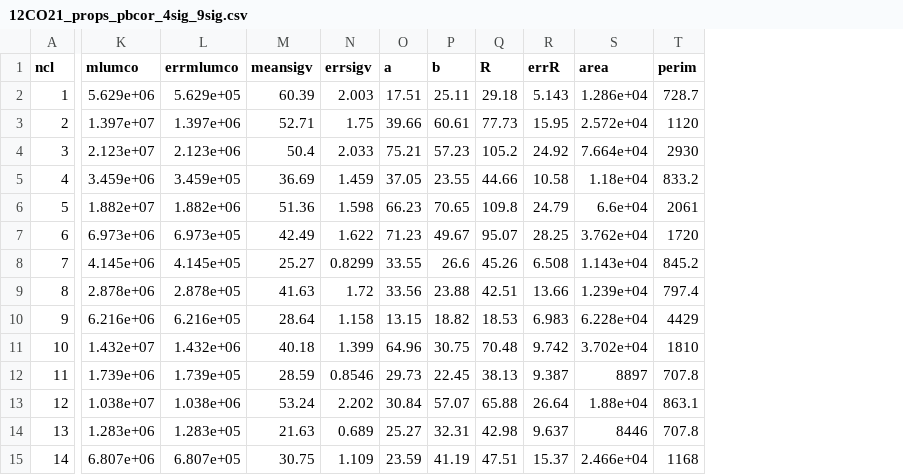
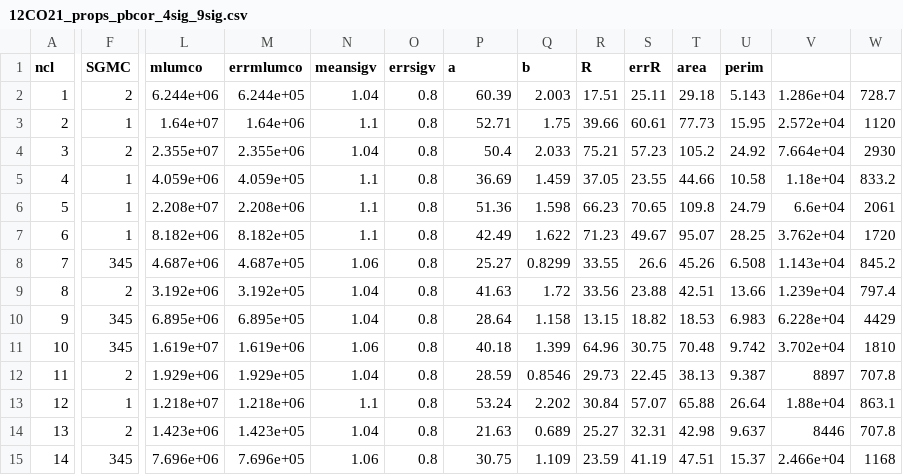
Before and after one commit to gracekrahm/antennae-overlap-analysis, a CSV file: data/12CO21_props_pbcor_4sig_9sig.csv, drawn as a sheet; only a part is shown, gaps mark what is left out; addresses are those after the commit; the diff covers the shown part only; the diff names each change by its address in the sheet, - before the commit and + after, or states it on an @@ line.

Commit message:
Update 12CO21_props_pbcor_4sig_9sig.csv

```diff
--- a/data/12CO21_props_pbcor_4sig_9sig.csv
+++ b/data/12CO21_props_pbcor_4sig_9sig.csv
+column F (SGMC), rows 2-15: 2 | 1 | 2 | 1 | 1 | 1 | 345 | 2 | 345 | 345 | 2 | 1 | 2 | 345
+column N (meansigv), rows 2-15: 1.04 | 1.1 | 1.04 | 1.1 | 1.1 | 1.1 | 1.06 | 1.04 | 1.04 | 1.06 | 1.04 | 1.1 | 1.04 | 1.06
+column O (errsigv), rows 2-15: all 0.8
-P1: meansigv
+P1: a
-Q1: errsigv
+Q1: b
-R1: a
+R1: R
-S1: b
+S1: errR
-T1: R
+T1: area
-U1: errR
+U1: perim
-V1: area
+V1: (empty)
-W1: perim
+W1: (empty)
-L2 (mlumco): 5.629e+06
+L2 (mlumco): 6.244e+06
-M2 (errmlumco): 5.629e+05
+M2 (errmlumco): 6.244e+05
-L3 (mlumco): 1.397e+07
+L3 (mlumco): 1.64e+07
-M3 (errmlumco): 1.397e+06
+M3 (errmlumco): 1.64e+06
-L4 (mlumco): 2.123e+07
+L4 (mlumco): 2.355e+07
-M4 (errmlumco): 2.123e+06
+M4 (errmlumco): 2.355e+06
-L5 (mlumco): 3.459e+06
+L5 (mlumco): 4.059e+06
-M5 (errmlumco): 3.459e+05
+M5 (errmlumco): 4.059e+05
-L6 (mlumco): 1.882e+07
+L6 (mlumco): 2.208e+07
-M6 (errmlumco): 1.882e+06
+M6 (errmlumco): 2.208e+06
-L7 (mlumco): 6.973e+06
+L7 (mlumco): 8.182e+06
-M7 (errmlumco): 6.973e+05
+M7 (errmlumco): 8.182e+05
-L8 (mlumco): 4.145e+06
+L8 (mlumco): 4.687e+06
-M8 (errmlumco): 4.145e+05
+M8 (errmlumco): 4.687e+05
-L9 (mlumco): 2.878e+06
+L9 (mlumco): 3.192e+06
-M9 (errmlumco): 2.878e+05
+M9 (errmlumco): 3.192e+05
-L10 (mlumco): 6.216e+06
+L10 (mlumco): 6.895e+06
-M10 (errmlumco): 6.216e+05
+M10 (errmlumco): 6.895e+05
-L11 (mlumco): 1.432e+07
+L11 (mlumco): 1.619e+07
-M11 (errmlumco): 1.432e+06
+M11 (errmlumco): 1.619e+06
-L12 (mlumco): 1.739e+06
+L12 (mlumco): 1.929e+06
-M12 (errmlumco): 1.739e+05
+M12 (errmlumco): 1.929e+05
-L13 (mlumco): 1.038e+07
+L13 (mlumco): 1.218e+07
-M13 (errmlumco): 1.038e+06
+M13 (errmlumco): 1.218e+06
-L14 (mlumco): 1.283e+06
+L14 (mlumco): 1.423e+06
-M14 (errmlumco): 1.283e+05
+M14 (errmlumco): 1.423e+05
-L15 (mlumco): 6.807e+06
+L15 (mlumco): 7.696e+06
-M15 (errmlumco): 6.807e+05
+M15 (errmlumco): 7.696e+05
```
Also changed, not shown: 88 edited cells elsewhere in this file.
